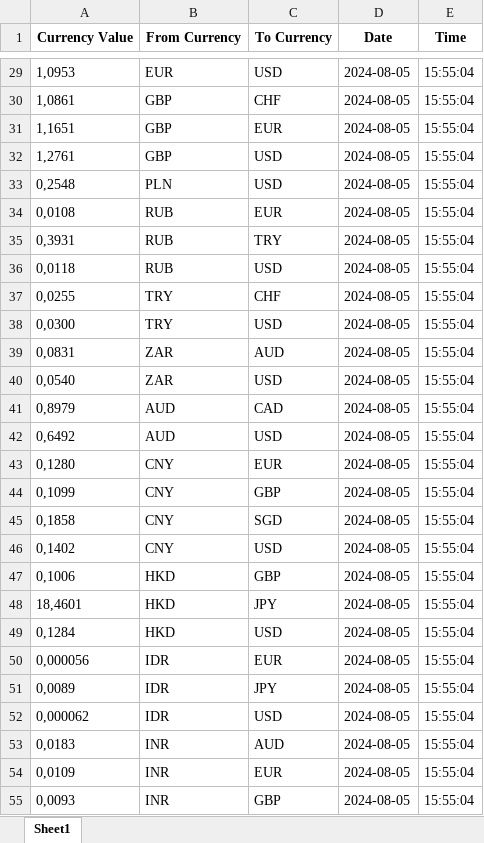
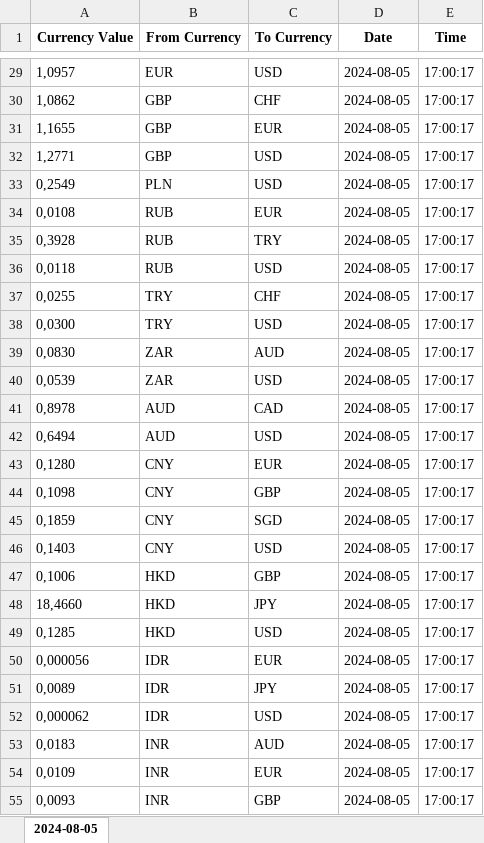
Before and after one commit to HectorFranckJob/Economic101, an Excel workbook: google_finance_currencies_2024-08-05.xlsx, sheet 2024-08-05, drawn as a sheet; only a part is shown, gaps mark what is left out; values as stored, in another font and other column widths than the file's, no borders; the diff covers the shown part only; the diff names each change by its address in the sheet, - before the commit and + after, or states it on an @@ line.

```diff
--- a/google_finance_currencies_2024-08-05.xlsx (sheet 2024-08-05)
+++ b/google_finance_currencies_2024-08-05.xlsx (sheet 2024-08-05)
-sheet tab: Sheet1
+sheet tab: 2024-08-05
-A29 (Currency Value): 1,0953
+A29 (Currency Value): 1,0957
-E29:E55 (Time): 15:55:04
+E29:E55 (Time): 17:00:17
-A30 (Currency Value): 1,0861
+A30 (Currency Value): 1,0862
-A31 (Currency Value): 1,1651
+A31 (Currency Value): 1,1655
-A32 (Currency Value): 1,2761
+A32 (Currency Value): 1,2771
-A33 (Currency Value): 0,2548
+A33 (Currency Value): 0,2549
-A35 (Currency Value): 0,3931
+A35 (Currency Value): 0,3928
-A39 (Currency Value): 0,0831
+A39 (Currency Value): 0,0830
-A40 (Currency Value): 0,0540
+A40 (Currency Value): 0,0539
-A41 (Currency Value): 0,8979
+A41 (Currency Value): 0,8978
-A42 (Currency Value): 0,6492
+A42 (Currency Value): 0,6494
-A44 (Currency Value): 0,1099
+A44 (Currency Value): 0,1098
-A45 (Currency Value): 0,1858
+A45 (Currency Value): 0,1859
-A46 (Currency Value): 0,1402
+A46 (Currency Value): 0,1403
-A48 (Currency Value): 18,4601
+A48 (Currency Value): 18,4660
-A49 (Currency Value): 0,1284
+A49 (Currency Value): 0,1285
```
Also changed, not shown: 71 edited cells elsewhere in this sheet, 1 other file.
